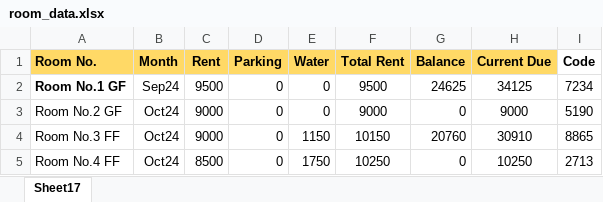
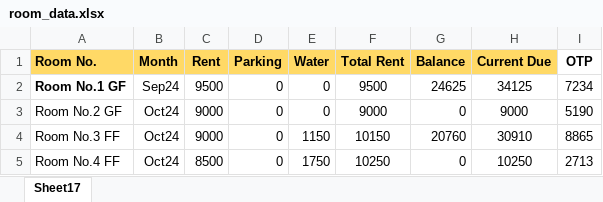
Before and after one commit to Pranshuxyadav/RAO-appartment-RMS, an Excel workbook: room_data.xlsx, sheet Sheet17, drawn as a sheet; only a part is shown; values as stored, in another font and other column widths than the file's, no borders; conditional formats not drawn; the diff names each change by its address in the sheet, - before the commit and + after, or states it on an @@ line.

Commit message:
Add files via upload

```diff
--- a/room_data.xlsx (sheet Sheet17)
+++ b/room_data.xlsx (sheet Sheet17)
-I1: Code
+I1: OTP
```
